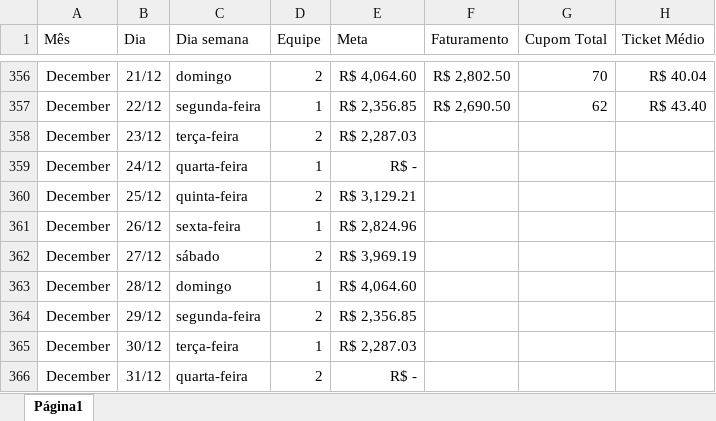
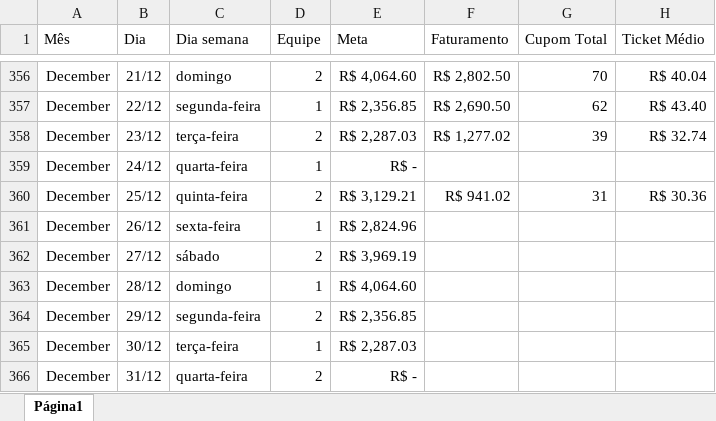
Before and after one commit to alexpereira82log-ui/scada_cafe, an Excel workbook: base_cinema.xlsx, sheet Página1, drawn as a sheet; only a part is shown, gaps mark what is left out; values as stored, in another font and other column widths than the file's, no borders; charts and pictures not drawn; the diff names each change by its address in the sheet, - before the commit and + after, or states it on an @@ line.

```diff
--- a/base_cinema.xlsx (sheet Página1)
+++ b/base_cinema.xlsx (sheet Página1)
-F358 (Faturamento): (empty)
+F358 (Faturamento): R$ 1,277.02
-G358 (Cupom Total): (empty)
+G358 (Cupom Total): 39
-H358 (Ticket Médio): (empty)
+H358 (Ticket Médio): R$ 32.74
-F360 (Faturamento): (empty)
+F360 (Faturamento): R$ 941.02
-G360 (Cupom Total): (empty)
+G360 (Cupom Total): 31
-H360 (Ticket Médio): (empty)
+H360 (Ticket Médio): R$ 30.36
```
Also changed, not shown: base_cinema_comissao.xlsx, base_cinema_perdas.xlsx.
